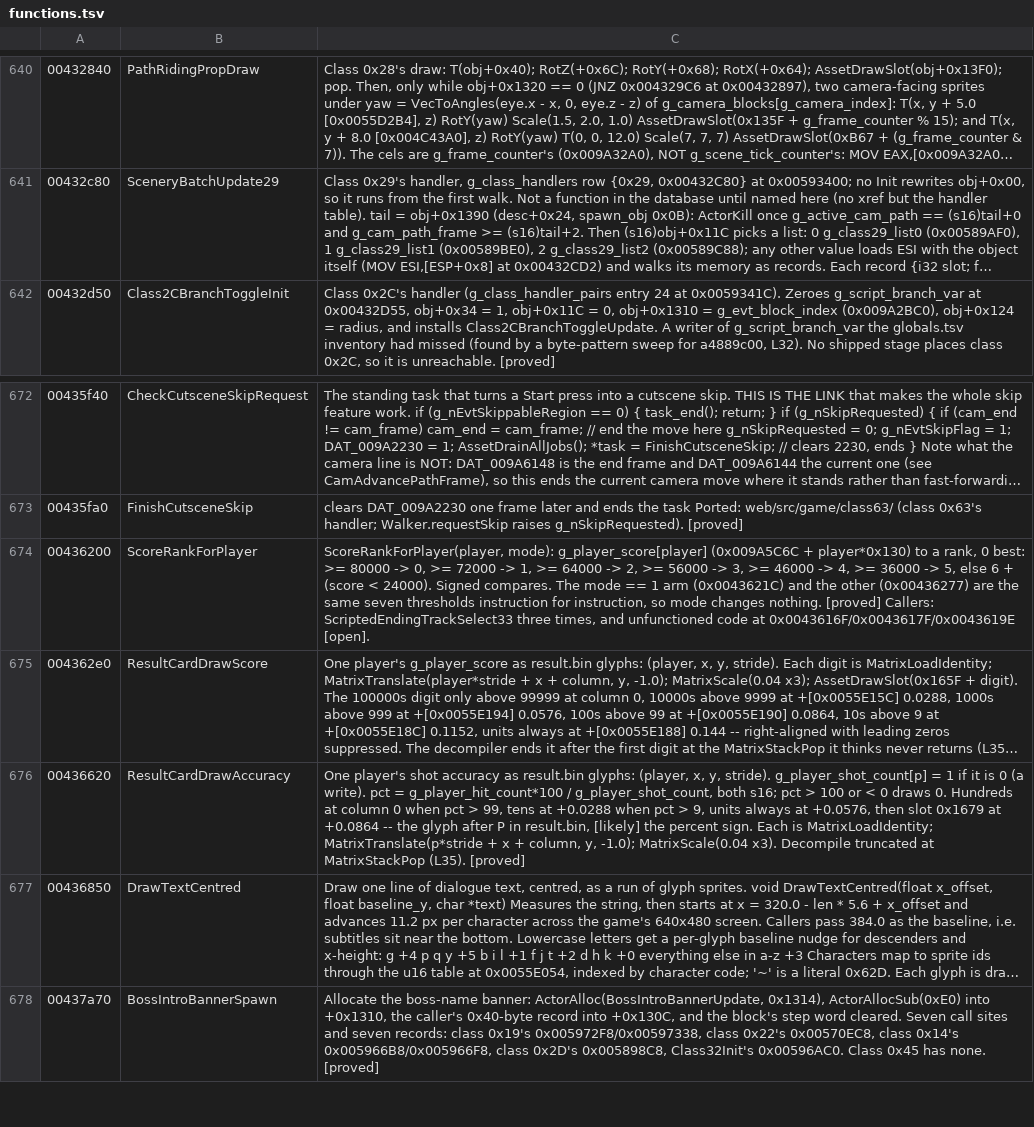
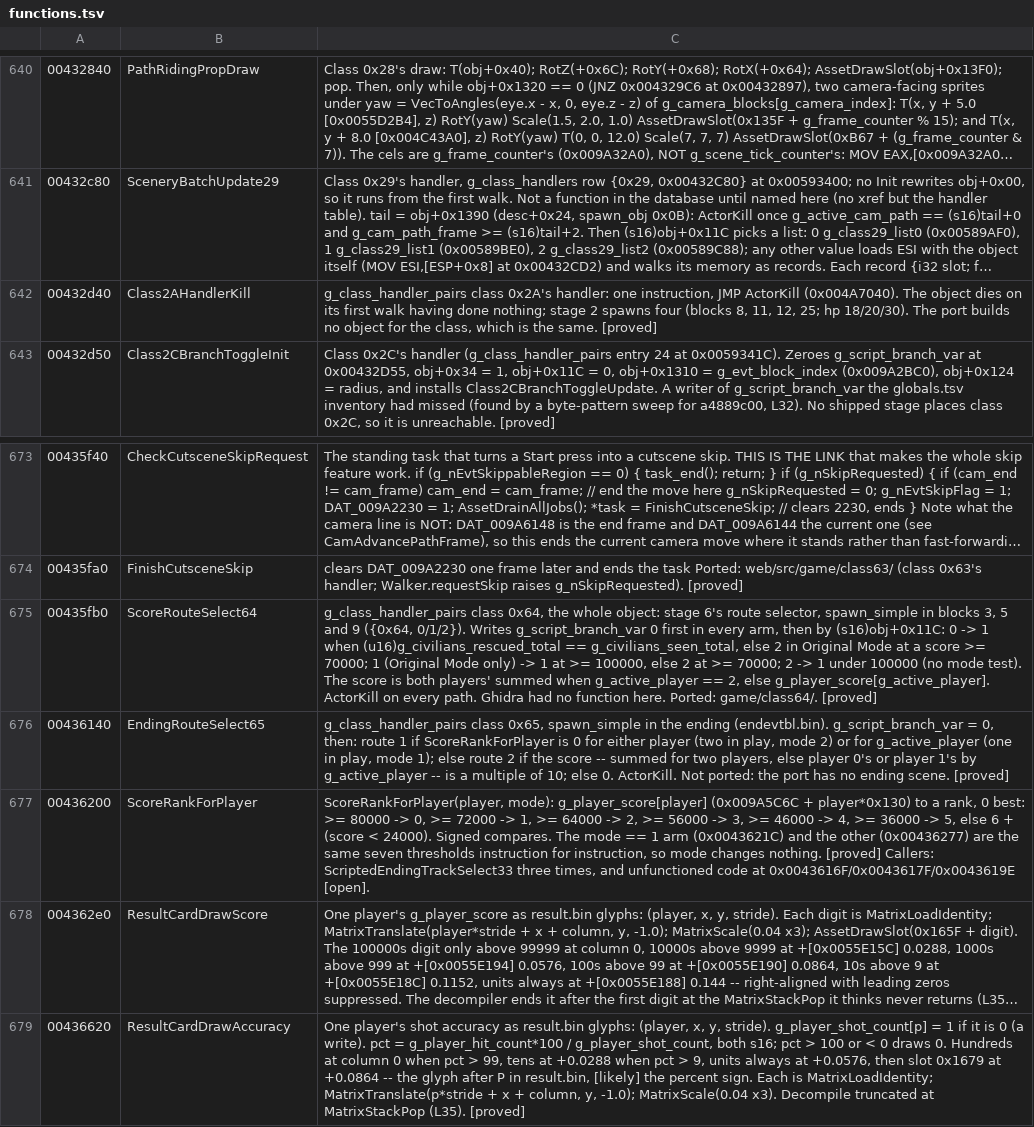
Before and after one commit to saul/hotd2-decomp, a TSV file: ghidra/annotations/functions.tsv, drawn as a sheet; only a part is shown, gaps mark what is left out; the shorter side is filled out with more unchanged rows; long unchanged cells end in …; the diff names each change by its address in the sheet, - before the commit and + after, or states it on an @@ line.

```diff
--- a/ghidra/annotations/functions.tsv
+++ b/ghidra/annotations/functions.tsv
+row 642: 00432d40 | Class2AHandlerKill | g_class_handler_pairs class 0x2A's handler: one instruction, JMP ActorKill (0x004A7040). The object dies on its first walk having done nothing; stage 2 spawns four (blocks 8, 11, 12, 25; hp 18/20/30). The port builds no object for the class, which is the same. [proved]
+row 675: 00435fb0 | ScoreRouteSelect64 | g_class_handler_pairs class 0x64, the whole object: stage 6's route selector, spawn_simple in blocks 3, 5 and 9 ({0x64, 0/1/2}). Writes g_script_branch_var 0 first in every arm, then by (s16)obj+0x11C: 0 -> 1 when (u16)g_civilians_rescued_total == g_civilians_seen_total, else 2 in Original Mode at a score >= 70000; 1 (Original Mode only) -> 1 at >= 100000, else 2 at >= 70000; 2 -> 1 under 100000 (no mode test). The score is both players' summed when g_active_player == 2, else g_player_score[g_active_player]. ActorKill on every path. Ghidra had no function here. Ported: game/class64/. [proved]
+row 676: 00436140 | EndingRouteSelect65 | g_class_handler_pairs class 0x65, spawn_simple in the ending (endevtbl.bin). g_script_branch_var = 0, then: route 1 if ScoreRankForPlayer is 0 for either player (two in play, mode 2) or for g_active_player (one in play, mode 1); else route 2 if the score -- summed for two players, else player 0's or player 1's by g_active_player -- is a multiple of 10; else 0. ActorKill. Not ported: the port has no ending scene. [proved]
```
Also changed, not shown: ghidra/annotations/globals.tsv, 13 other files.
